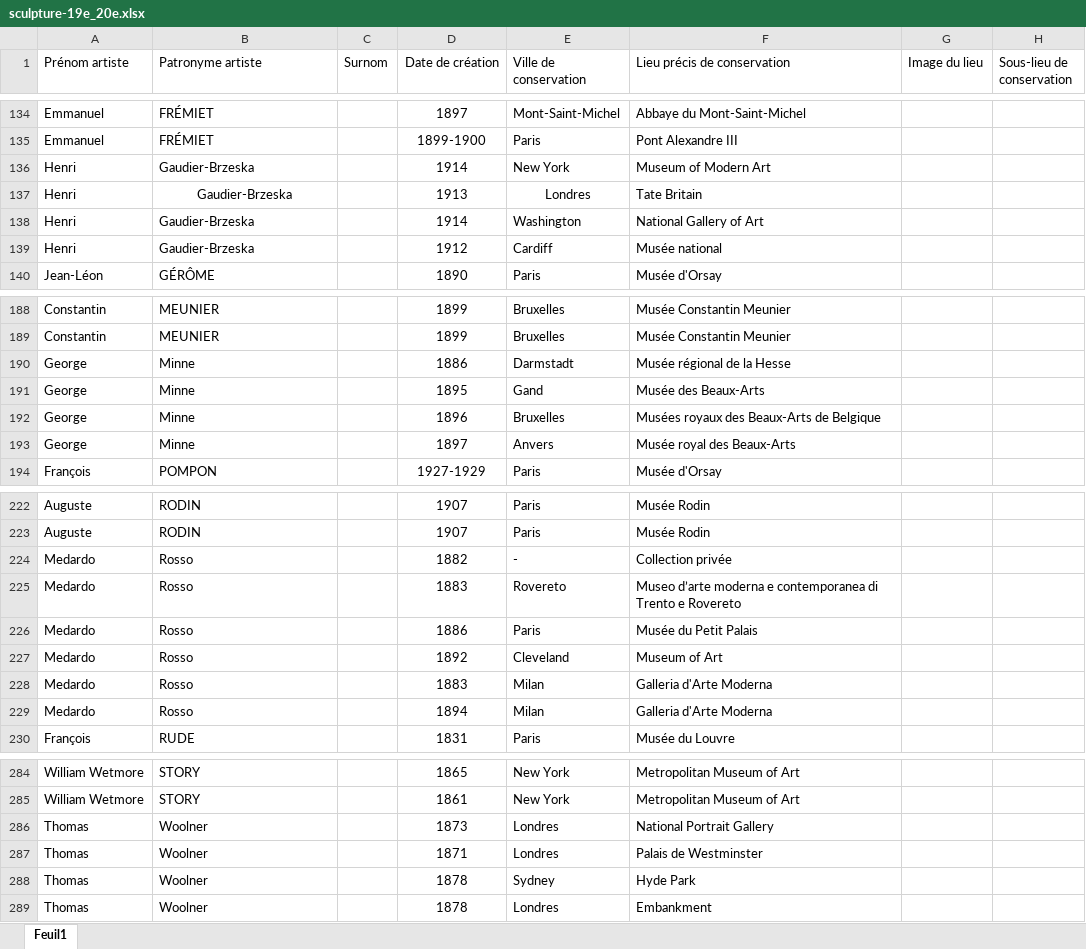
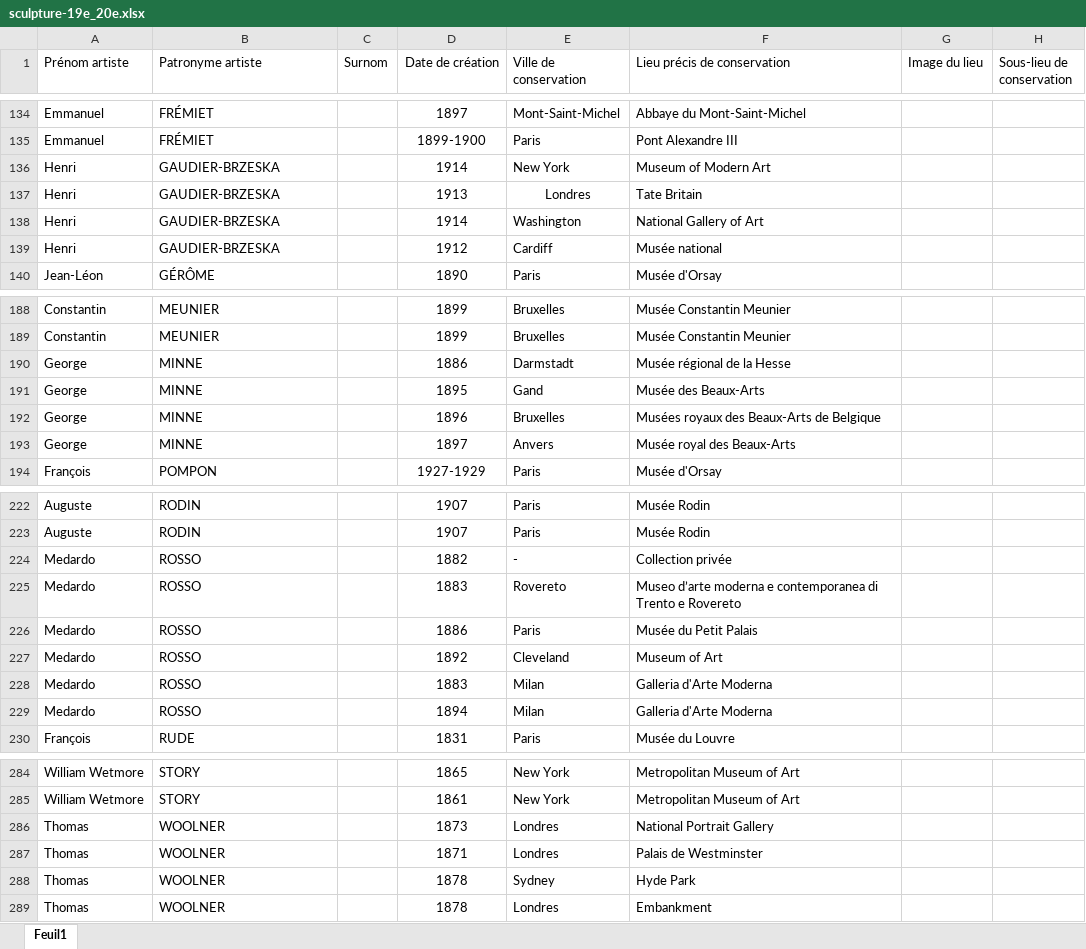
Before and after one commit to stassi-tech/art, an Excel workbook: quizzes/sculpture-19e_20e.xlsx, sheet Feuil1, drawn as a sheet; only a part is shown, gaps mark what is left out; values as stored, in another font and other column widths than the file's, no borders; the diff covers the shown part only; the diff names each change by its address in the sheet, - before the commit and + after, or states it on an @@ line.

```diff
--- a/quizzes/sculpture-19e_20e.xlsx (sheet Feuil1)
+++ b/quizzes/sculpture-19e_20e.xlsx (sheet Feuil1)
-B136:B139 (Patronyme artiste): Gaudier-Brzeska
+B136:B139 (Patronyme artiste): GAUDIER-BRZESKA
-B137 alignment: center
+B137 alignment: left
-B190:B193 (Patronyme artiste): Minne
+B190:B193 (Patronyme artiste): MINNE
-B224:B229 (Patronyme artiste): Rosso
+B224:B229 (Patronyme artiste): ROSSO
-B286:B289 (Patronyme artiste): Woolner
+B286:B289 (Patronyme artiste): WOOLNER
```
Also changed, not shown: 5 edited cells and cell formats elsewhere in this sheet.
